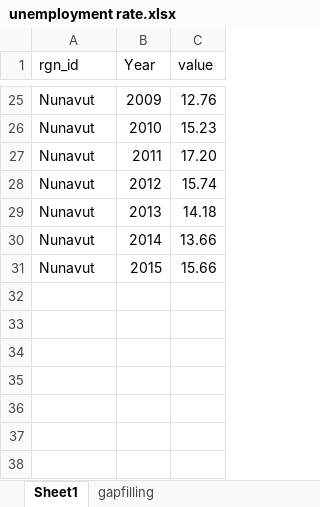
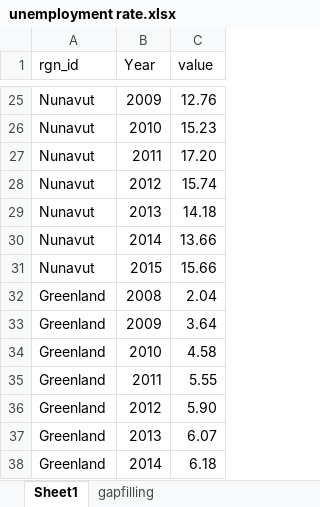
Before and after one commit to mburgass/pre-proc, an Excel workbook: Livelihoods/Employment_Figures/total labour/unemployment rate.xlsx, sheet Sheet1, drawn as a sheet; only a part is shown, gaps mark what is left out; values as stored, in another font and other column widths than the file's, no borders; the diff names each change by its address in the sheet, - before the commit and + after, or states it on an @@ line.

```diff
--- a/Livelihoods/Employment_Figures/total labour/unemployment rate.xlsx (sheet Sheet1)
+++ b/Livelihoods/Employment_Figures/total labour/unemployment rate.xlsx (sheet Sheet1)
+row 32: Greenland | 2008 | 2.04
+row 33: Greenland | 2009 | 3.64
+row 34: Greenland | 2010 | 4.58
+row 35: Greenland | 2011 | 5.55
+row 36: Greenland | 2012 | 5.90
+row 37: Greenland | 2013 | 6.07
+row 38: Greenland | 2014 | 6.18
```
Also changed, not shown: 2 other files.
